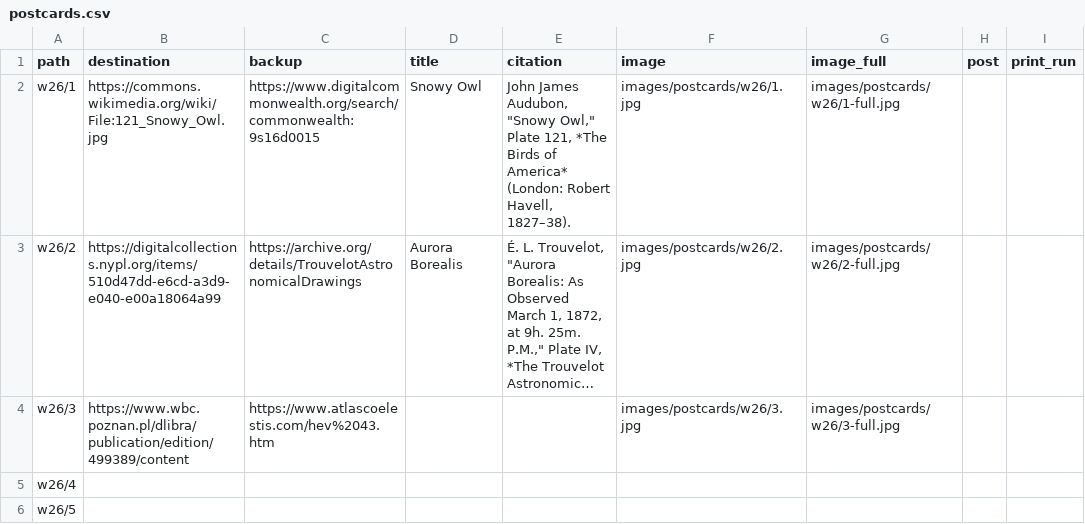
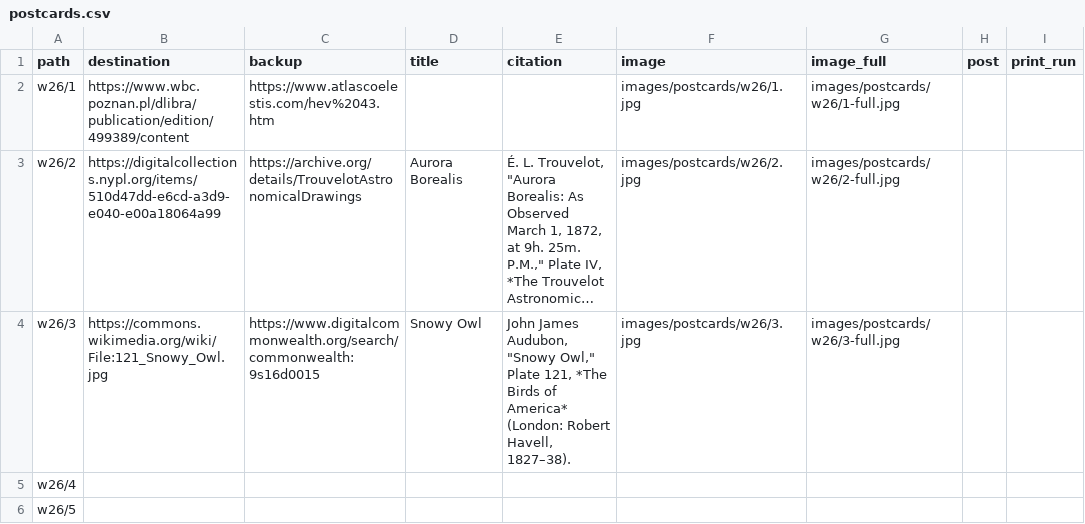
Before and after one commit to rweberling/bookofhours, a CSV file: data/postcards.csv, drawn as a sheet; only a part is shown; long unchanged cells end in …; the diff names each change by its address in the sheet, - before the commit and + after, or states it on an @@ line.

```diff
--- a/data/postcards.csv
+++ b/data/postcards.csv
-B2 (destination): https://commons.wikimedia.org/wiki/File:121_Snowy_Owl.jpg
+B2 (destination): https://www.wbc.poznan.pl/dlibra/publication/edition/499389/content
-C2 (backup): https://www.digitalcommonwealth.org/search/commonwealth:9s16d0015
+C2 (backup): https://www.atlascoelestis.com/hev%2043.htm
-D2 (title): Snowy Owl
+D2 (title): (empty)
-E2 (citation): John James Audubon, "Snowy Owl," Plate 121, *The Birds of America* (London: Robert Havell, 1827–38).
+E2 (citation): (empty)
-B4 (destination): https://www.wbc.poznan.pl/dlibra/publication/edition/499389/content
+B4 (destination): https://commons.wikimedia.org/wiki/File:121_Snowy_Owl.jpg
-C4 (backup): https://www.atlascoelestis.com/hev%2043.htm
+C4 (backup): https://www.digitalcommonwealth.org/search/commonwealth:9s16d0015
-D4 (title): (empty)
+D4 (title): Snowy Owl
-E4 (citation): (empty)
+E4 (citation): John James Audubon, "Snowy Owl," Plate 121, *The Birds of America* (London: Robert Havell, 1827–38).
```
Also changed, not shown: 2 other files.
